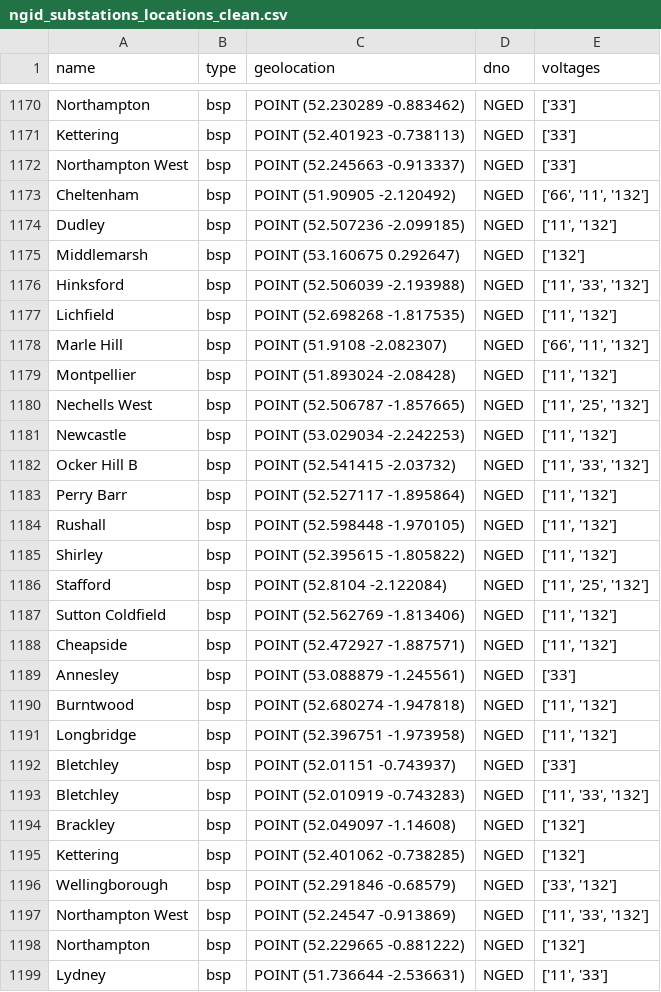
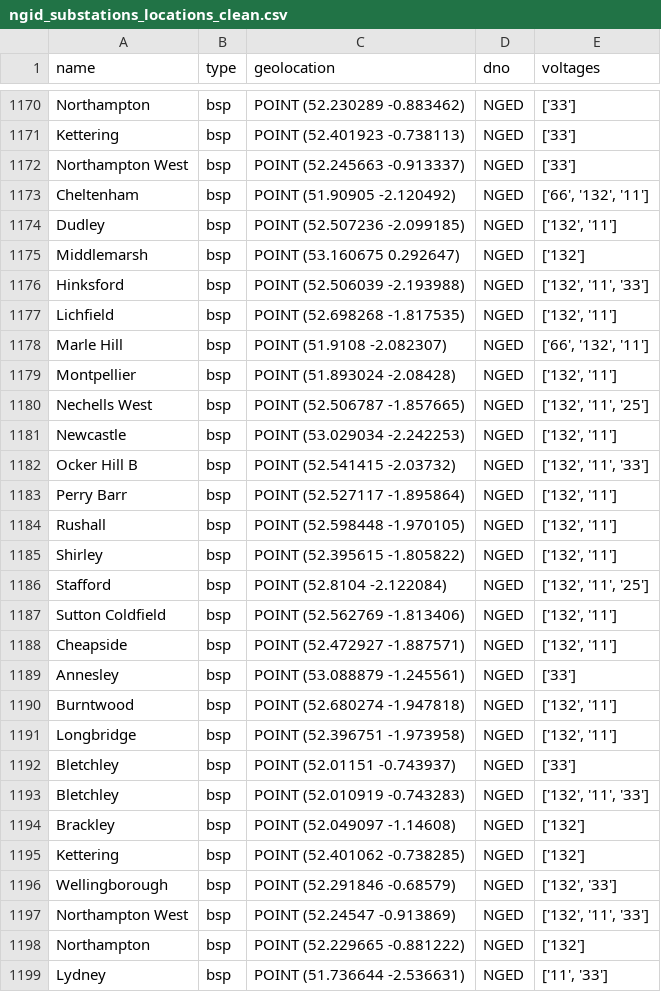
Before and after one commit to HatfieldAlex/Zettar, a CSV file: zettar_prototype/data/ngid/clean/ngid_substations_locations_clean.csv, drawn as a sheet; only a part is shown, gaps mark what is left out; the diff covers the shown part only.

```diff
--- a/zettar_prototype/data/ngid/clean/ngid_substations_locations_clean.csv
+++ b/zettar_prototype/data/ngid/clean/ngid_substations_locations_clean.csv
@@ -1172,27 +1172,27 @@ Kettering,bsp,POINT (52.401923 -0.738113),NGED,['33']
 Northampton West,bsp,POINT (52.245663 -0.913337),NGED,['33']
-Cheltenham,bsp,POINT (51.90905 -2.120492),NGED,"['66', '11', '132']"
-Dudley,bsp,POINT (52.507236 -2.099185),NGED,"['11', '132']"
+Cheltenham,bsp,POINT (51.90905 -2.120492),NGED,"['66', '132', '11']"
+Dudley,bsp,POINT (52.507236 -2.099185),NGED,"['132', '11']"
 Middlemarsh,bsp,POINT (53.160675 0.292647),NGED,['132']
-Hinksford,bsp,POINT (52.506039 -2.193988),NGED,"['11', '33', '132']"
-Lichfield,bsp,POINT (52.698268 -1.817535),NGED,"['11', '132']"
-Marle Hill,bsp,POINT (51.9108 -2.082307),NGED,"['66', '11', '132']"
-Montpellier,bsp,POINT (51.893024 -2.08428),NGED,"['11', '132']"
-Nechells West,bsp,POINT (52.506787 -1.857665),NGED,"['11', '25', '132']"
-Newcastle,bsp,POINT (53.029034 -2.242253),NGED,"['11', '132']"
-Ocker Hill B,bsp,POINT (52.541415 -2.03732),NGED,"['11', '33', '132']"
-Perry Barr,bsp,POINT (52.527117 -1.895864),NGED,"['11', '132']"
-Rushall,bsp,POINT (52.598448 -1.970105),NGED,"['11', '132']"
-Shirley,bsp,POINT (52.395615 -1.805822),NGED,"['11', '132']"
-Stafford,bsp,POINT (52.8104 -2.122084),NGED,"['11', '25', '132']"
-Sutton Coldfield,bsp,POINT (52.562769 -1.813406),NGED,"['11', '132']"
-Cheapside,bsp,POINT (52.472927 -1.887571),NGED,"['11', '132']"
+Hinksford,bsp,POINT (52.506039 -2.193988),NGED,"['132', '11', '33']"
+Lichfield,bsp,POINT (52.698268 -1.817535),NGED,"['132', '11']"
+Marle Hill,bsp,POINT (51.9108 -2.082307),NGED,"['66', '132', '11']"
+Montpellier,bsp,POINT (51.893024 -2.08428),NGED,"['132', '11']"
+Nechells West,bsp,POINT (52.506787 -1.857665),NGED,"['132', '11', '25']"
+Newcastle,bsp,POINT (53.029034 -2.242253),NGED,"['132', '11']"
+Ocker Hill B,bsp,POINT (52.541415 -2.03732),NGED,"['132', '11', '33']"
+Perry Barr,bsp,POINT (52.527117 -1.895864),NGED,"['132', '11']"
+Rushall,bsp,POINT (52.598448 -1.970105),NGED,"['132', '11']"
+Shirley,bsp,POINT (52.395615 -1.805822),NGED,"['132', '11']"
+Stafford,bsp,POINT (52.8104 -2.122084),NGED,"['132', '11', '25']"
+Sutton Coldfield,bsp,POINT (52.562769 -1.813406),NGED,"['132', '11']"
+Cheapside,bsp,POINT (52.472927 -1.887571),NGED,"['132', '11']"
 Annesley,bsp,POINT (53.088879 -1.245561),NGED,['33']
-Burntwood,bsp,POINT (52.680274 -1.947818),NGED,"['11', '132']"
-Longbridge,bsp,POINT (52.396751 -1.973958),NGED,"['11', '132']"
+Burntwood,bsp,POINT (52.680274 -1.947818),NGED,"['132', '11']"
+Longbridge,bsp,POINT (52.396751 -1.973958),NGED,"['132', '11']"
 Bletchley,bsp,POINT (52.01151 -0.743937),NGED,['33']
-Bletchley,bsp,POINT (52.010919 -0.743283),NGED,"['11', '33', '132']"
+Bletchley,bsp,POINT (52.010919 -0.743283),NGED,"['132', '11', '33']"
 Brackley,bsp,POINT (52.049097 -1.14608),NGED,['132']
 Kettering,bsp,POINT (52.401062 -0.738285),NGED,['132']
-Wellingborough,bsp,POINT (52.291846 -0.68579),NGED,"['33', '132']"
-Northampton West,bsp,POINT (52.24547 -0.913869),NGED,"['11', '33', '132']"
+Wellingborough,bsp,POINT (52.291846 -0.68579),NGED,"['132', '33']"
+Northampton West,bsp,POINT (52.24547 -0.913869),NGED,"['132', '11', '33']"
 Northampton,bsp,POINT (52.229665 -0.881222),NGED,['132']
```
Also changed, not shown: 129 edited cells elsewhere in this file, 5 other files.
